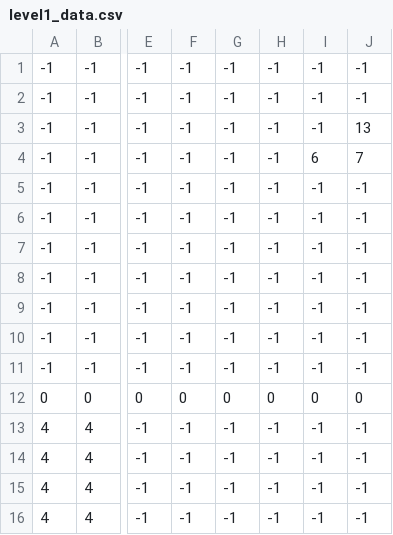
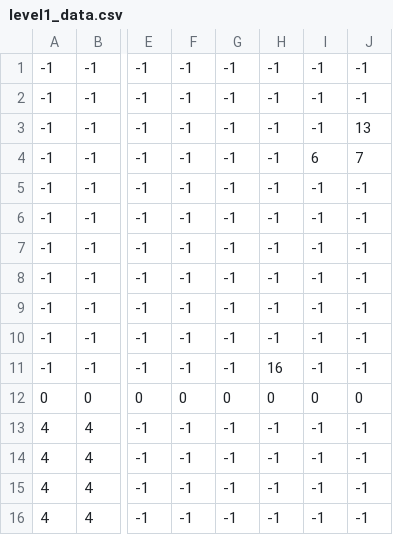
Before and after one commit to DevsInTheShed/pyGameJam2021, a CSV file: level/level1_data.csv, drawn as a sheet; only a part is shown, gaps mark what is left out; the diff names each change by its address in the sheet, - before the commit and + after, or states it on an @@ line.

```diff
--- a/level/level1_data.csv
+++ b/level/level1_data.csv
-H11: -1
+H11: 16
```
Also changed, not shown: 8 other files.
